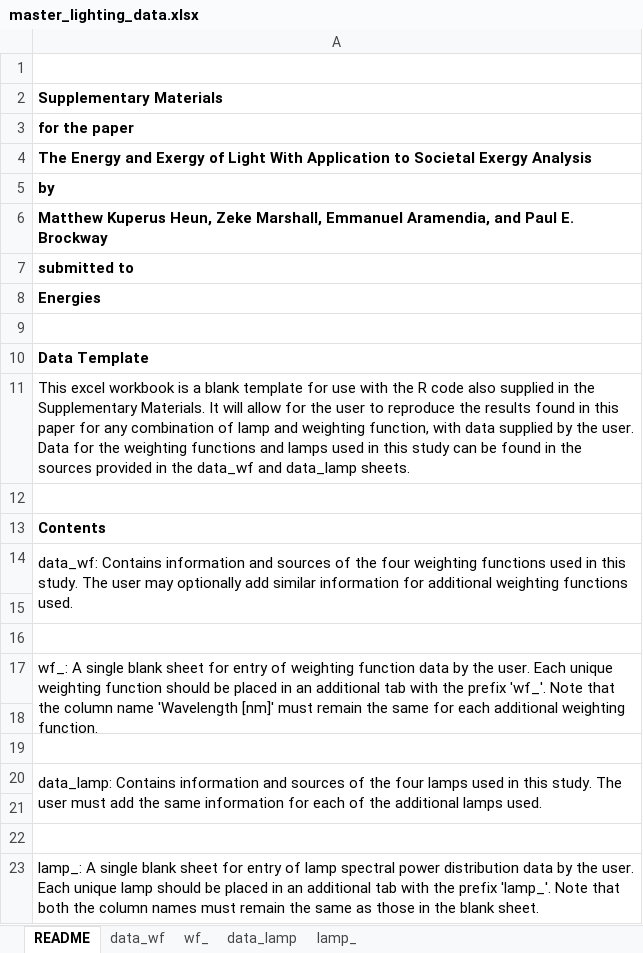
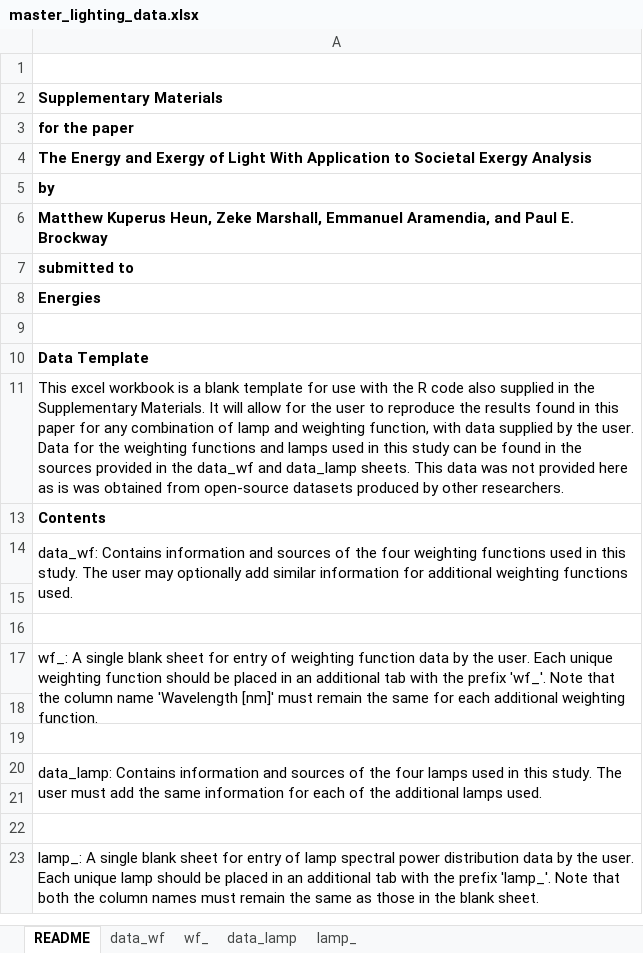
Before and after one commit to MatthewHeun/LightingPaper2020, an Excel workbook: Submissions/Submission 1/Supplementary Materials/master_lighting_data.xlsx, sheet README, drawn as a sheet; values as stored, in another font and other column widths than the file's, no borders; the diff names each change by its address in the sheet, - before the commit and + after, or states it on an @@ line.

Commit message:
Added a reason why we do not republish wf and lamp spd data in the readme sheet.

```diff
--- a/Submissions/Submission 1/Supplementary Materials/master_lighting_data.xlsx (sheet README)
+++ b/Submissions/Submission 1/Supplementary Materials/master_lighting_data.xlsx (sheet README)
-A11: …data_lamp sheets.
+A11: …data_lamp sheets. This data was not provided here as is was obtained from open-source datasets produced by other researchers.
-row 12: (empty)
```
